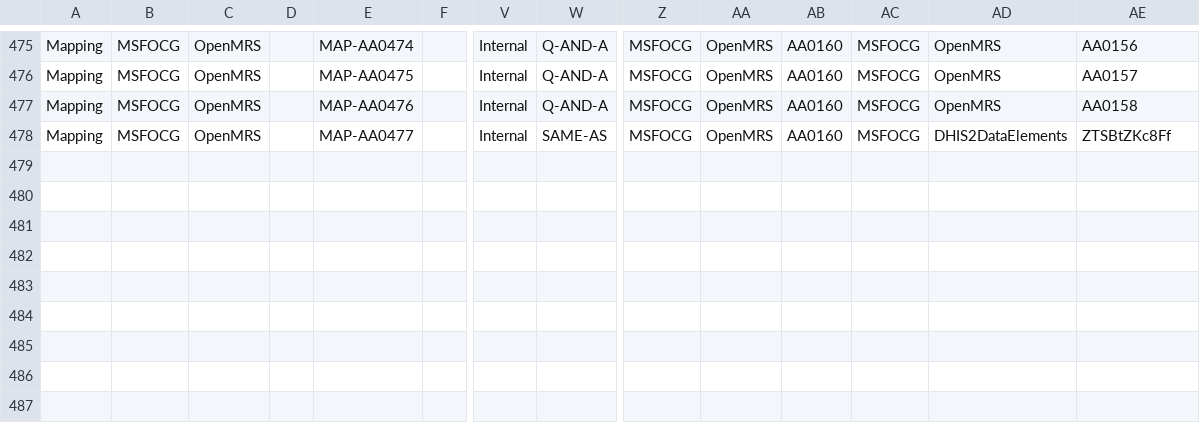
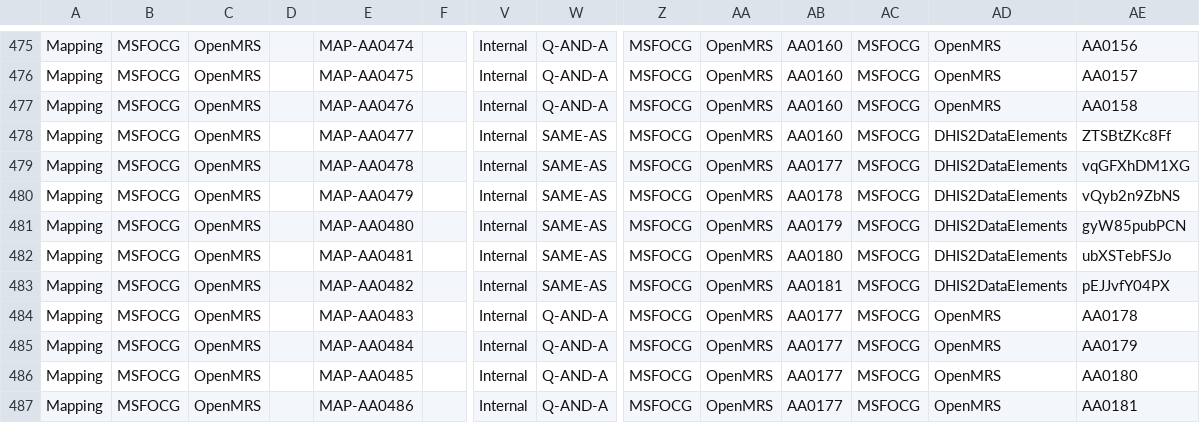
Before and after one commit to MSF-OCG/LIME-EMR-project-demo, a CSV file: OCL/msfocg_openmrs_mappings.csv, drawn as a sheet; only a part is shown, gaps mark what is left out; rows hold the shown columns only; the diff names each change by its address in the sheet, - before the commit and + after, or states it on an @@ line.

```diff
--- a/OCL/msfocg_openmrs_mappings.csv
+++ b/OCL/msfocg_openmrs_mappings.csv
+row 479: Mapping | MSFOCG | OpenMRS |  | MAP-AA0478 |  | Internal | SAME-AS | MSFOCG | OpenMRS | AA0177 | MSFOCG | DHIS2DataElements | vqGFXhDM1XG
+row 480: Mapping | MSFOCG | OpenMRS |  | MAP-AA0479 |  | Internal | SAME-AS | MSFOCG | OpenMRS | AA0178 | MSFOCG | DHIS2DataElements | vQyb2n9ZbNS
+row 481: Mapping | MSFOCG | OpenMRS |  | MAP-AA0480 |  | Internal | SAME-AS | MSFOCG | OpenMRS | AA0179 | MSFOCG | DHIS2DataElements | gyW85pubPCN
+row 482: Mapping | MSFOCG | OpenMRS |  | MAP-AA0481 |  | Internal | SAME-AS | MSFOCG | OpenMRS | AA0180 | MSFOCG | DHIS2DataElements | ubXSTebFSJo
+row 483: Mapping | MSFOCG | OpenMRS |  | MAP-AA0482 |  | Internal | SAME-AS | MSFOCG | OpenMRS | AA0181 | MSFOCG | DHIS2DataElements | pEJJvfY04PX
+row 484: Mapping | MSFOCG | OpenMRS |  | MAP-AA0483 |  | Internal | Q-AND-A | MSFOCG | OpenMRS | AA0177 | MSFOCG | OpenMRS | AA0178
+row 485: Mapping | MSFOCG | OpenMRS |  | MAP-AA0484 |  | Internal | Q-AND-A | MSFOCG | OpenMRS | AA0177 | MSFOCG | OpenMRS | AA0179
+row 486: Mapping | MSFOCG | OpenMRS |  | MAP-AA0485 |  | Internal | Q-AND-A | MSFOCG | OpenMRS | AA0177 | MSFOCG | OpenMRS | AA0180
+row 487: Mapping | MSFOCG | OpenMRS |  | MAP-AA0486 |  | Internal | Q-AND-A | MSFOCG | OpenMRS | AA0177 | MSFOCG | OpenMRS | AA0181
```
Also changed, not shown: OCL/msfocg_dhis2_concepts.csv, OCL/msfocg_openmrs_concepts.csv, 4 other files.
